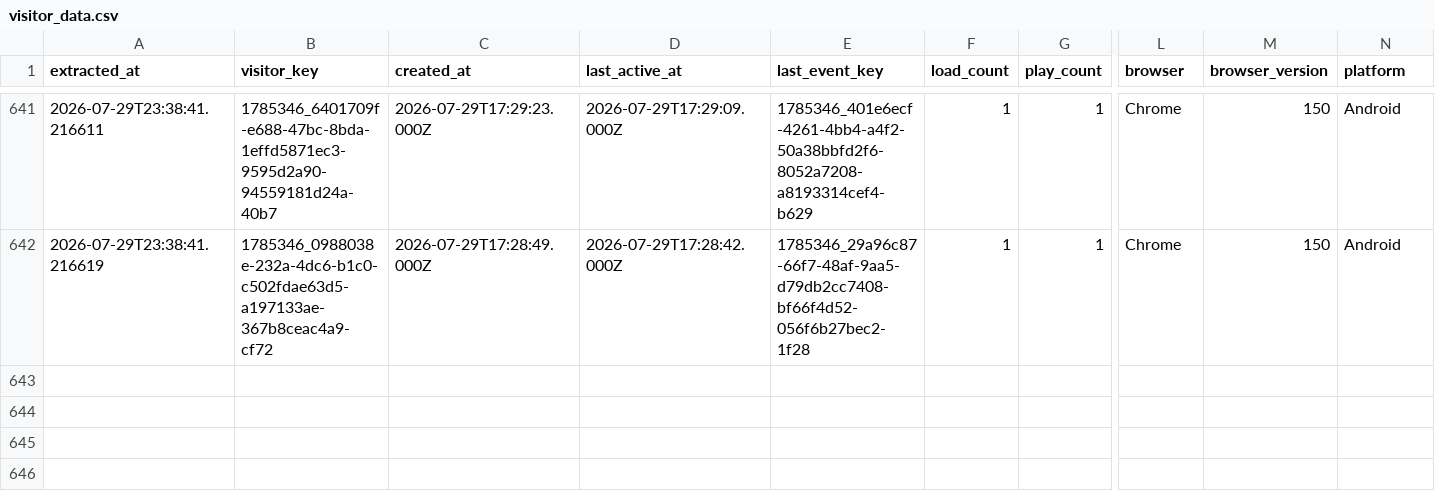
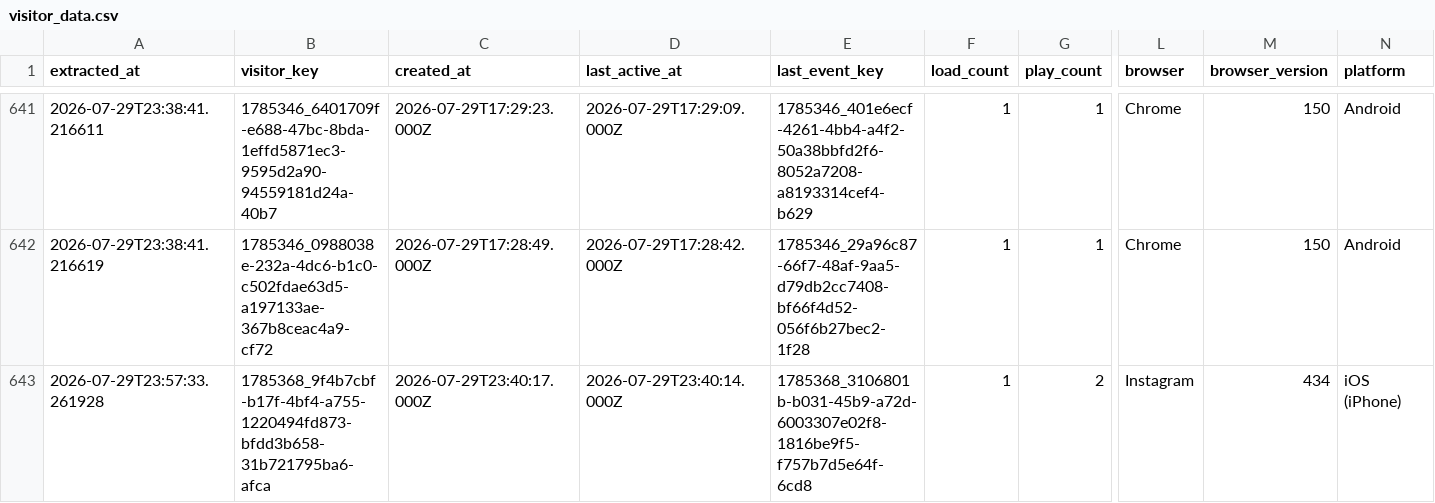
Before and after one commit to cntaylortrace316/wistia-data-engineering, a CSV file: data/visitor_data.csv, drawn as a sheet; only a part is shown, gaps mark what is left out; rows hold the shown columns only; the diff names each change by its address in the sheet, - before the commit and + after, or states it on an @@ line.

```diff
--- a/data/visitor_data.csv
+++ b/data/visitor_data.csv
+row 643: 2026-07-29T23:57:33.261928 | 1785368_9f4b7cbf-b17f-4bf4-a755-1220494fd873-bfdd3b658-31b721795ba6-afca | 2026-07-29T23:40:17.000Z | 2026-07-29T23:40:14.000Z | 1785368_3106801b-b031-45b9-a72d-6003307e02f8-1816be9f5-f757b7d5e64f-6cd8 | 1 | 2 | Instagram | 434 | iOS (iPhone)
```
Also changed, not shown: data/engagement_metrics.csv, data/media_metadata.csv, 1 other file.
